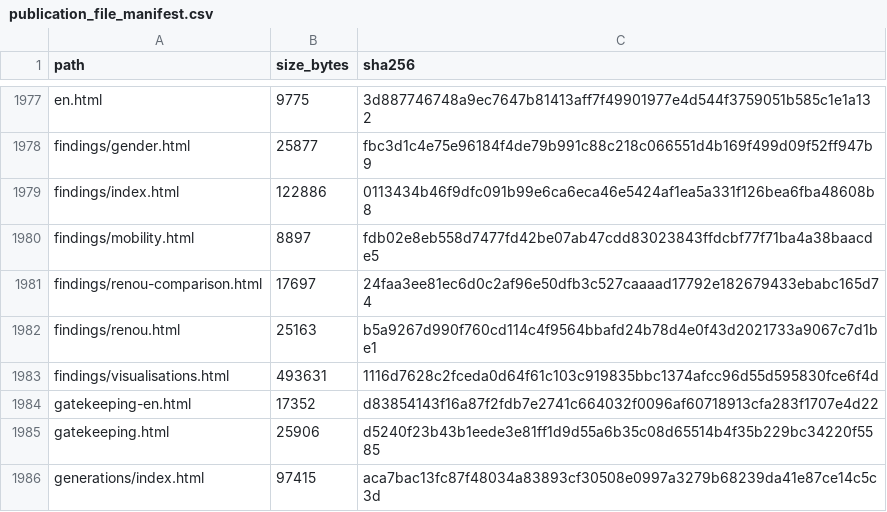
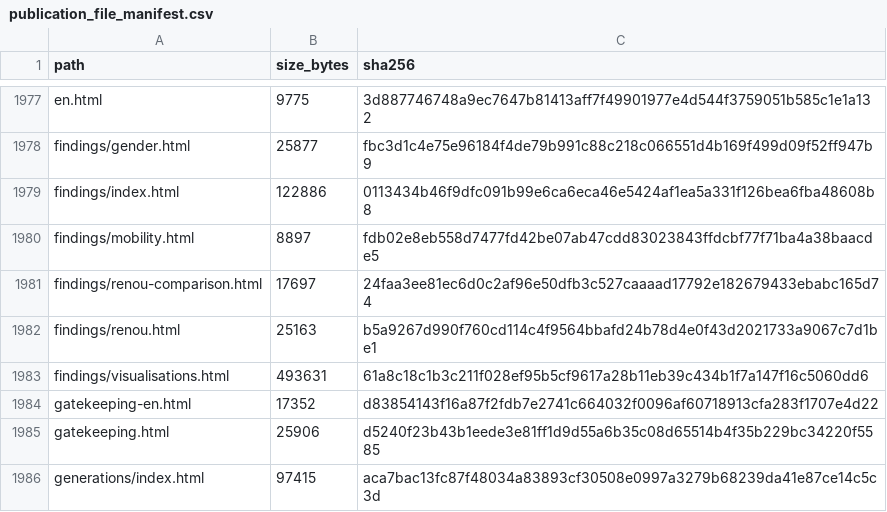
Before and after one commit to gasyoun/IndologyScholars, a CSV file: analytics_output/publication_file_manifest.csv, drawn as a sheet; only a part is shown, gaps mark what is left out.

```diff
--- a/analytics_output/publication_file_manifest.csv
+++ b/analytics_output/publication_file_manifest.csv
@@ -1982,3 +1982,3 @@ findings/renou-comparison.html,17697,24faa3ee81ec6d0c2af96e50dfb3c527caaaad17792
 findings/renou.html,25163,b5a9267d990f760cd114c4f9564bbafd24b78d4e0f43d2021733a9067c7d1be1
-findings/visualisations.html,493631,1116d7628c2fceda0d64f61c103c919835bbc1374afcc96d55d595830fce6f4d
+findings/visualisations.html,493631,61a8c18c1b3c211f028ef95b5cf9617a28b11eb39c434b1f7a147f16c5060dd6
 gatekeeping-en.html,17352,d83854143f16a87f2fdb7e2741c664032f0096af60718913cfa283f1707e4d22
```
Also changed, not shown: 3 other files.
